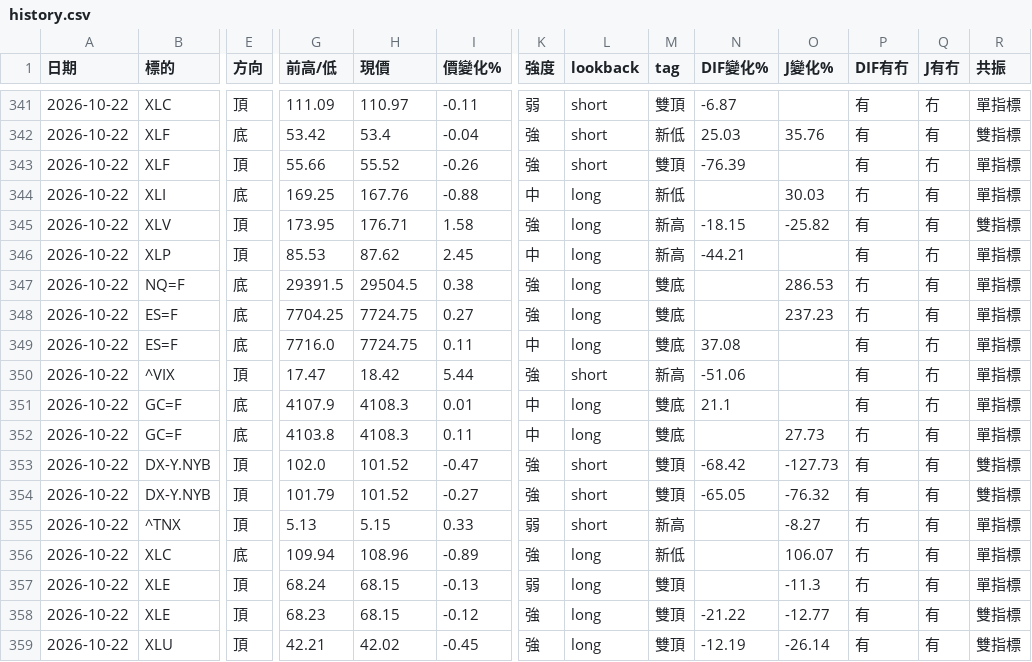
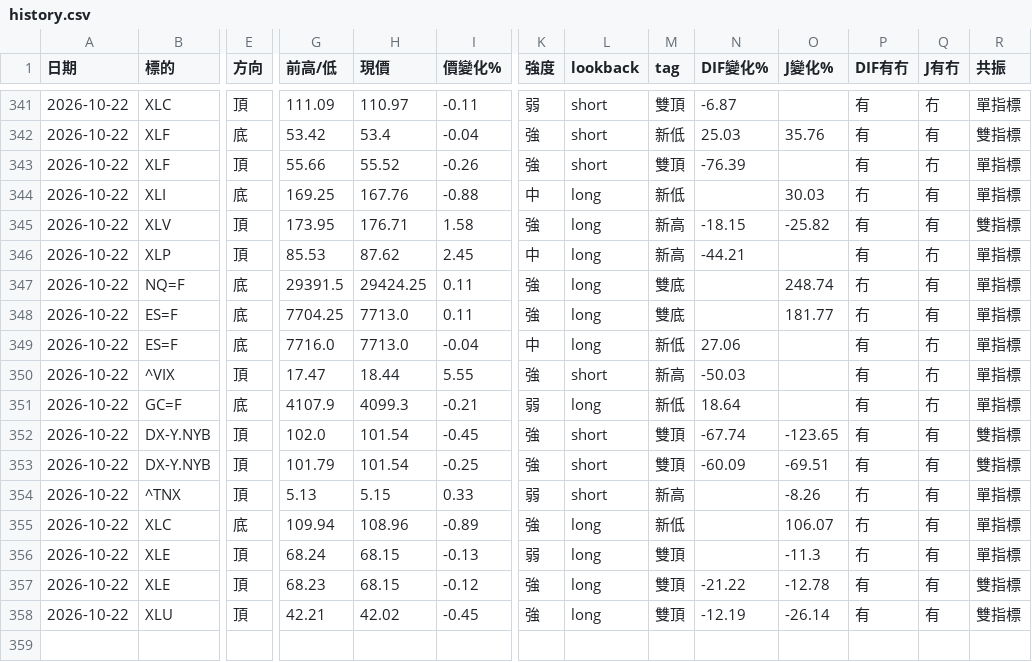
Before and after one commit to sector-div-rader/sector-div-radar, a CSV file: history.csv, drawn as a sheet; only a part is shown, gaps mark what is left out; removed rows and columns are numbered as before the commit, all else as after; rows hold the shown columns only; the diff names each change by its address in the sheet, - before the commit and + after, or states it on an @@ line.

```diff
--- a/history.csv
+++ b/history.csv
-H347 (現價): 29504.5
+H347 (現價): 29424.25
-I347 (價變化%): 0.38
+I347 (價變化%): 0.11
-O347 (J變化%): 286.53
+O347 (J變化%): 248.74
-H348:H349 (現價): 7724.75
+H348:H349 (現價): 7713.0
-I348 (價變化%): 0.27
+I348 (價變化%): 0.11
-O348 (J變化%): 237.23
+O348 (J變化%): 181.77
-I349 (價變化%): 0.11
+I349 (價變化%): -0.04
-M349 (tag): 雙底
+M349 (tag): 新低
-N349 (DIF變化%): 37.08
+N349 (DIF變化%): 27.06
-H350 (現價): 18.42
+H350 (現價): 18.44
-I350 (價變化%): 5.44
+I350 (價變化%): 5.55
-N350 (DIF變化%): -51.06
+N350 (DIF變化%): -50.03
-H351 (現價): 4108.3
+H351 (現價): 4099.3
-I351 (價變化%): 0.01
+I351 (價變化%): -0.21
-K351 (強度): 中
+K351 (強度): 弱
-M351 (tag): 雙底
+M351 (tag): 新低
-N351 (DIF變化%): 21.1
+N351 (DIF變化%): 18.64
-row 352: 2026-10-22 | GC=F | 底 | 4103.8 | 4108.3 | 0.11 | 中 | long | 雙底 |  | 27.73 | 冇 | 有 | 單指標
-H352:H353 (現價): 101.52
+H352:H353 (現價): 101.54
-I352 (價變化%): -0.47
+I352 (價變化%): -0.45
-N352 (DIF變化%): -68.42
+N352 (DIF變化%): -67.74
-O352 (J變化%): -127.73
+O352 (J變化%): -123.65
-I353 (價變化%): -0.27
+I353 (價變化%): -0.25
-N353 (DIF變化%): -65.05
+N353 (DIF變化%): -60.09
-O353 (J變化%): -76.32
+O353 (J變化%): -69.51
-O354 (J變化%): -8.27
+O354 (J變化%): -8.26
-O357 (J變化%): -12.77
+O357 (J變化%): -12.78
```
Also changed, not shown: 2 other files.
